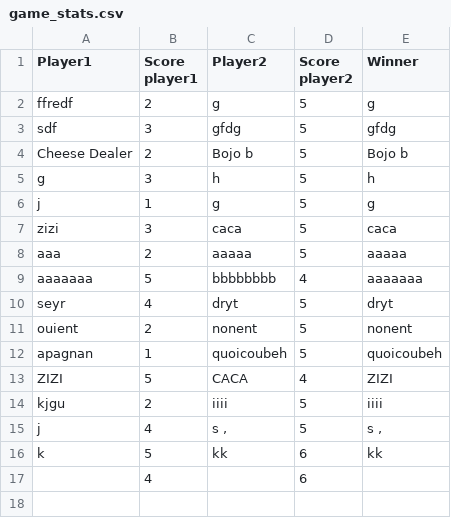
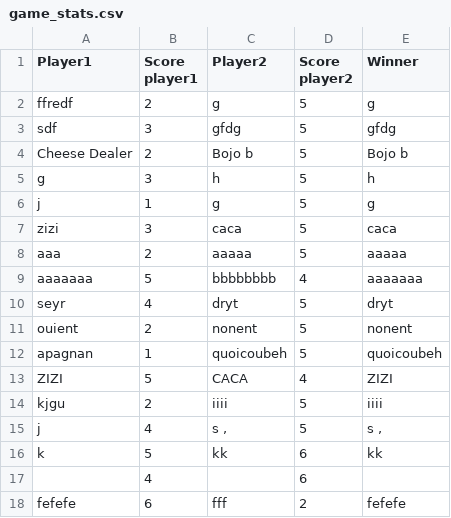
Before and after one commit to Patrutcht/bounce_ball_andres_beaujeau, a CSV file: assets/game_stats.csv, drawn as a sheet; the diff names each change by its address in the sheet, - before the commit and + after, or states it on an @@ line.

```diff
--- a/assets/game_stats.csv
+++ b/assets/game_stats.csv
+row 18: fefefe | 6 | fff | 2 | fefefe
```
Also changed, not shown: 18 other files.
